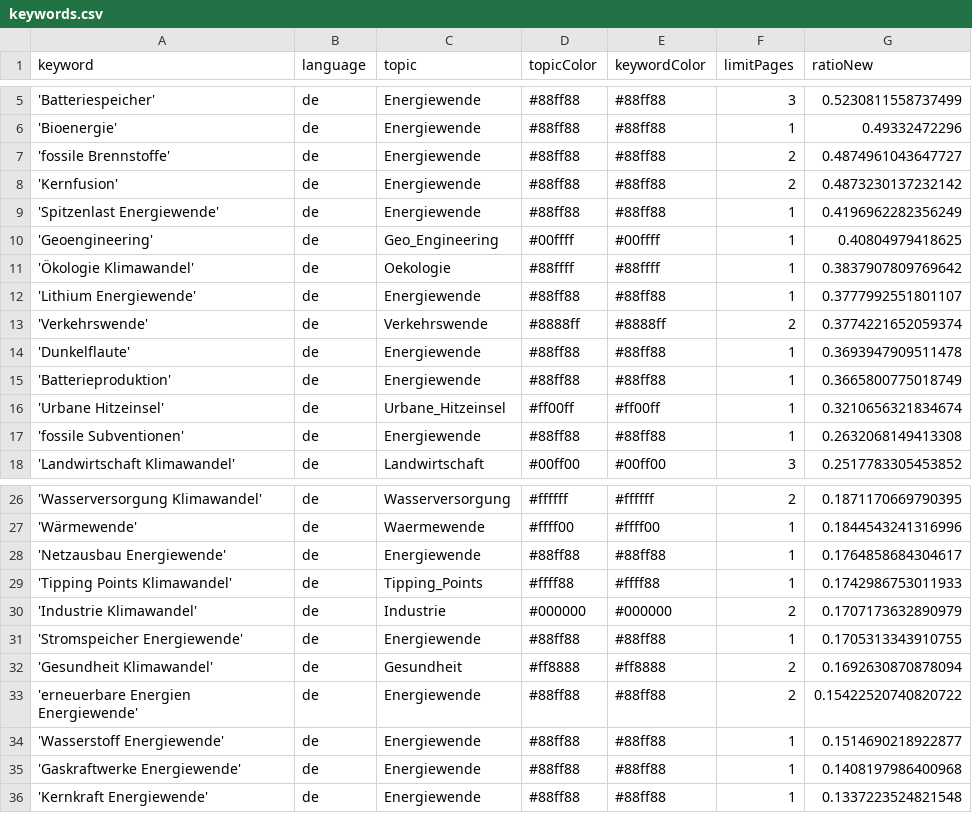
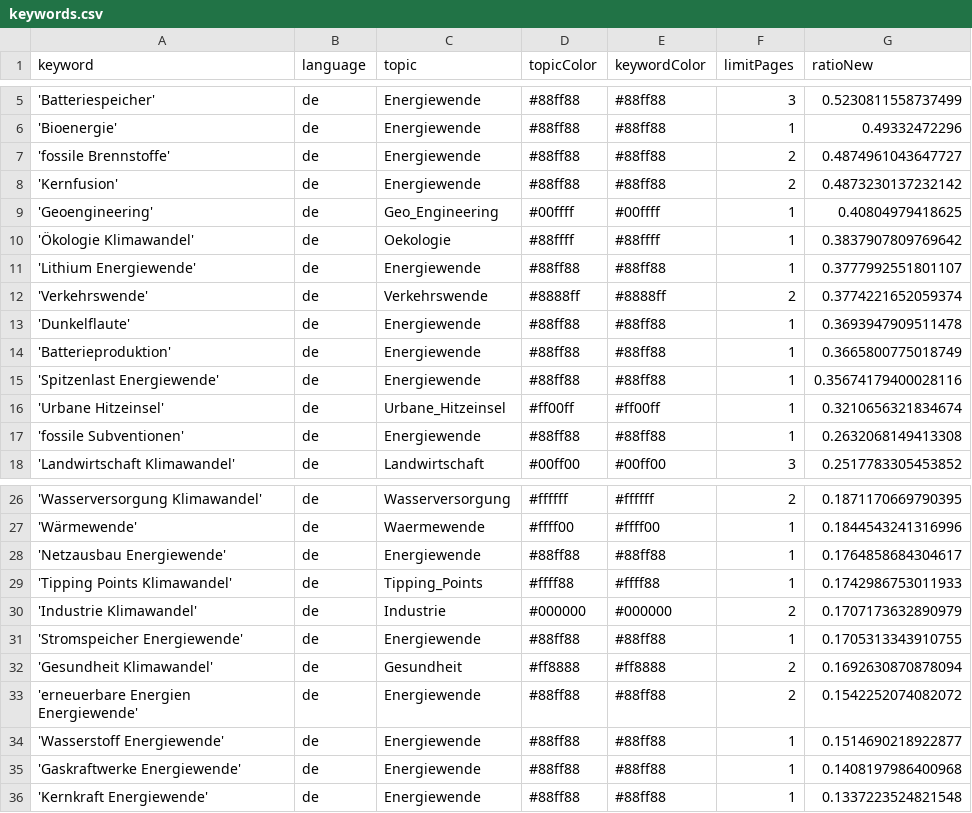
Before and after one commit to daschu83-news/energyIsComing, a CSV file: keywords.csv, drawn as a sheet; only a part is shown, gaps mark what is left out.

Commit message:
Commit from GitHub Actions (harvest:0.0)

```diff
--- a/keywords.csv
+++ b/keywords.csv
@@ -8,3 +8,2 @@ keyword,language,topic,topicColor,keywordColor,limitPages,ratioNew
 'Kernfusion',de,Energiewende,#88ff88,#88ff88,2,0.4873230137232142
-'Spitzenlast Energiewende',de,Energiewende,#88ff88,#88ff88,1,0.4196962282356249
 'Geoengineering',de,Geo_Engineering,#00ffff,#00ffff,1,0.40804979418625
@@ -15,2 +14,3 @@ keyword,language,topic,topicColor,keywordColor,limitPages,ratioNew
 'Batterieproduktion',de,Energiewende,#88ff88,#88ff88,1,0.3665800775018749
+'Spitzenlast Energiewende',de,Energiewende,#88ff88,#88ff88,1,0.35674179400028116
 'Urbane Hitzeinsel',de,Urbane_Hitzeinsel,#ff00ff,#ff00ff,1,0.3210656321834674
@@ -32,3 +32,3 @@ keyword,language,topic,topicColor,keywordColor,limitPages,ratioNew
 'Gesundheit Klimawandel',de,Gesundheit,#ff8888,#ff8888,2,0.1692630870878094
-'erneuerbare Energien Energiewende',de,Energiewende,#88ff88,#88ff88,2,0.15422520740820722
+'erneuerbare Energien Energiewende',de,Energiewende,#88ff88,#88ff88,2,0.1542252074082072
 'Wasserstoff Energiewende',de,Energiewende,#88ff88,#88ff88,1,0.1514690218922877
```
